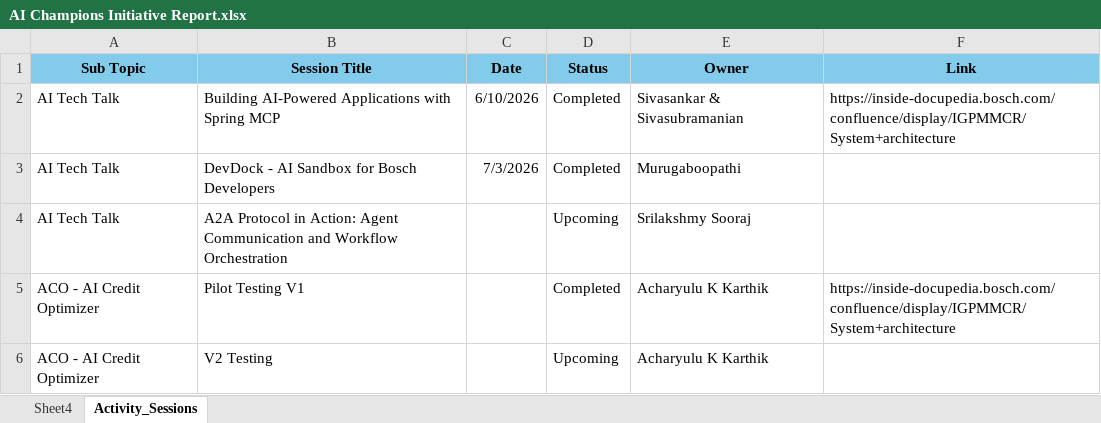
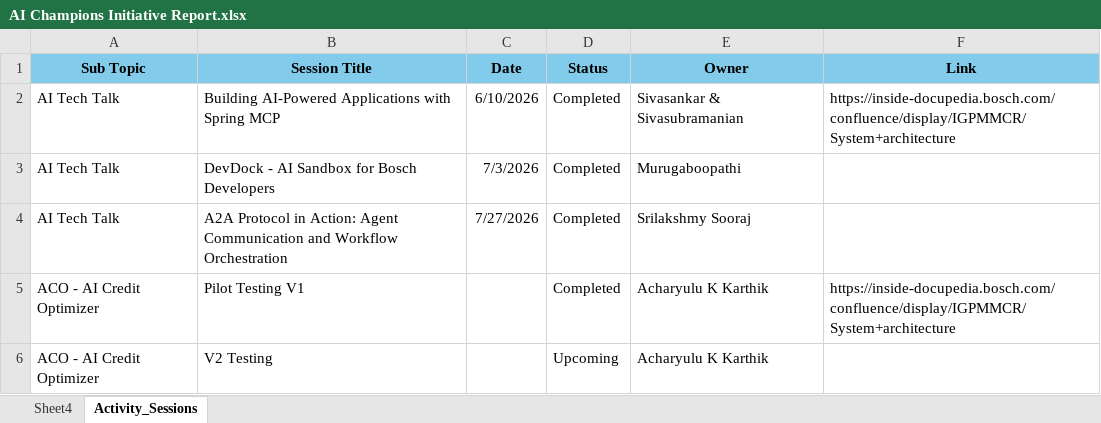
Before and after one commit to Murugaboopathi-Bosch/workspace_ai_champion_tracking_dashboard, an Excel workbook: data/AI Champions Initiative Report.xlsx, sheet Activity_Sessions, drawn as a sheet; values as stored, in another font and other column widths than the file's, no borders; the diff names each change by its address in the sheet, - before the commit and + after, or states it on an @@ line.

```diff
--- a/data/AI Champions Initiative Report.xlsx (sheet Activity_Sessions)
+++ b/data/AI Champions Initiative Report.xlsx (sheet Activity_Sessions)
-C4 (Date): (empty)
+C4 (Date): 7/27/2026
-D4 (Status): Upcoming
+D4 (Status): Completed
```
Also changed, not shown: sheet Sheet4, 13 other files.
